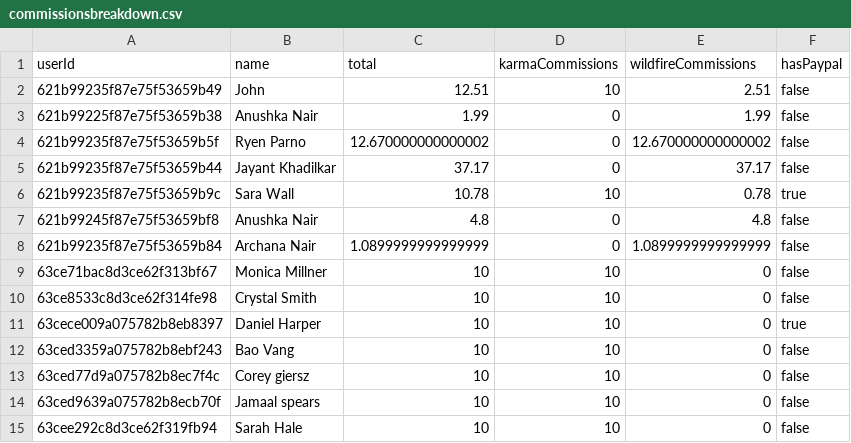
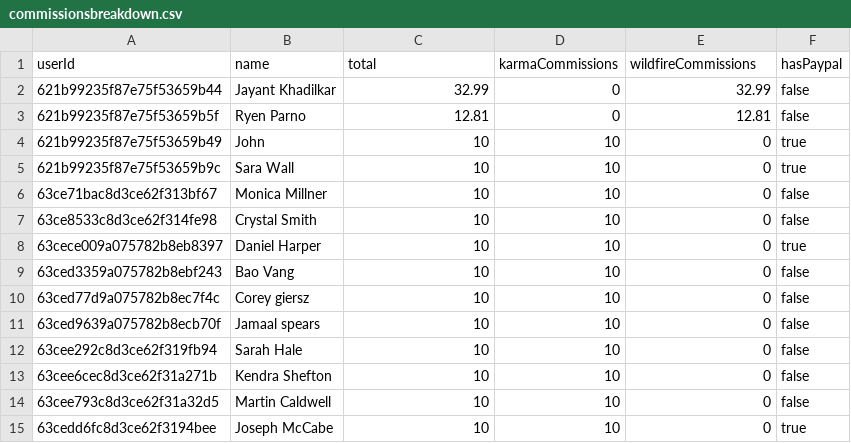
Before and after one commit to nitinsayshe/KarmaWallet, a CSV file: src/services/scripts/.tmp/commissionsbreakdown.csv, drawn as a sheet; only a part is shown; the shorter side is filled out with more unchanged rows.

Commit message:
adds functions to generate commissionpayout and commissionpayoutsummary

```diff
--- a/src/services/scripts/.tmp/commissionsbreakdown.csv
+++ b/src/services/scripts/.tmp/commissionsbreakdown.csv
@@ -1,9 +1,6 @@
 "userId","name","total","karmaCommissions","wildfireCommissions","hasPaypal"
-"621b99235f87e75f53659b49","John",12.51,10,2.51,false
-"621b99225f87e75f53659b38","Anushka Nair",1.99,0,1.99,false
-"621b99235f87e75f53659b5f","Ryen Parno",12.670000000000002,0,12.670000000000002,false
-"621b99235f87e75f53659b44","Jayant Khadilkar",37.17,0,37.17,false
-"621b99235f87e75f53659b9c","Sara Wall",10.78,10,0.78,true
-"621b99245f87e75f53659bf8","Anushka Nair",4.8,0,4.8,false
-"621b99235f87e75f53659b84","Archana Nair ",1.0899999999999999,0,1.0899999999999999,false
+"621b99235f87e75f53659b44","Jayant Khadilkar",32.99,0,32.99,false
+"621b99235f87e75f53659b5f","Ryen Parno",12.81,0,12.81,false
+"621b99235f87e75f53659b49","John",10,10,0,true
+"621b99235f87e75f53659b9c","Sara Wall",10,10,0,true
 "63ce71bac8d3ce62f313bf67","Monica Millner",10,10,0,false
```
Also changed, not shown: 7 other files.
